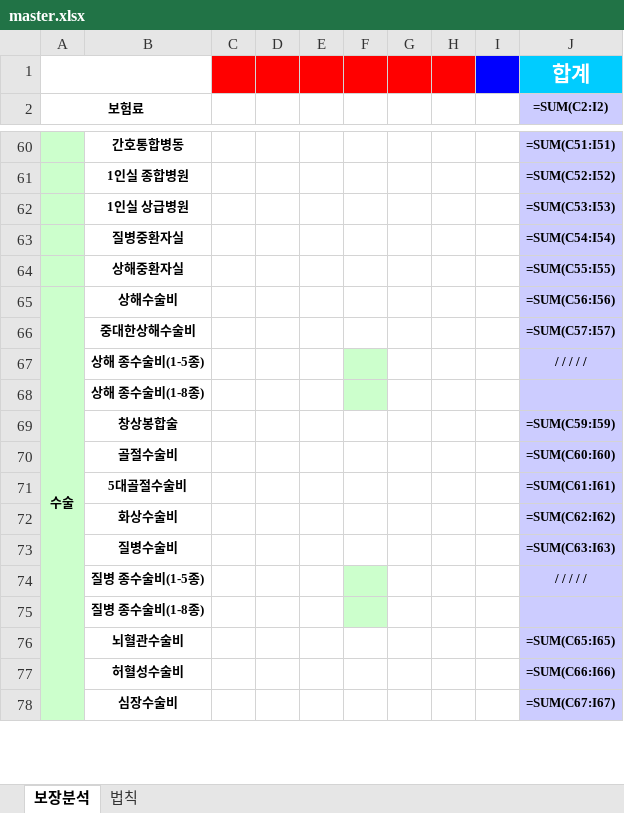
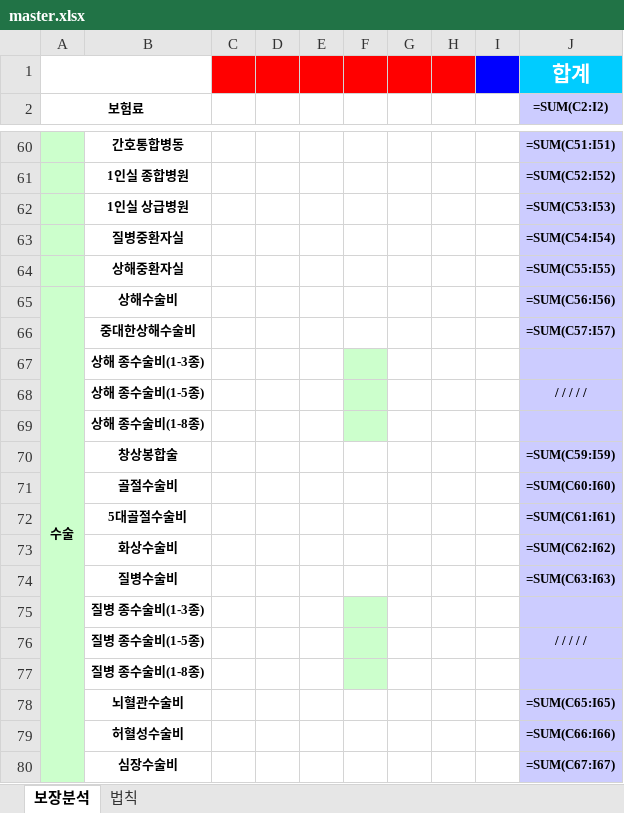
Before and after one commit to bokkile83-ui/barum-bunseok-backend, an Excel workbook: master.xlsx, sheet 보장분석, drawn as a sheet; only a part is shown, gaps mark what is left out; values as stored, in another font and other column widths than the file's, no borders; formulas without a stored value are shown as written; the diff names each change by its address in the sheet, - before the commit and + after, or states it on an @@ line.

```diff
--- a/master.xlsx (sheet 보장분석)
+++ b/master.xlsx (sheet 보장분석)
+row 67:  | 상해 종수술비(1-3종)
+row 75:  | 질병 종수술비(1-3종)
```
Also changed, not shown: 4 other files.
